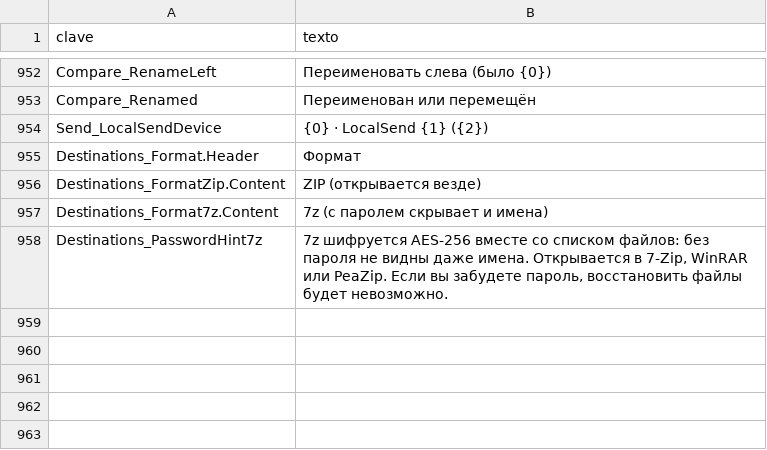
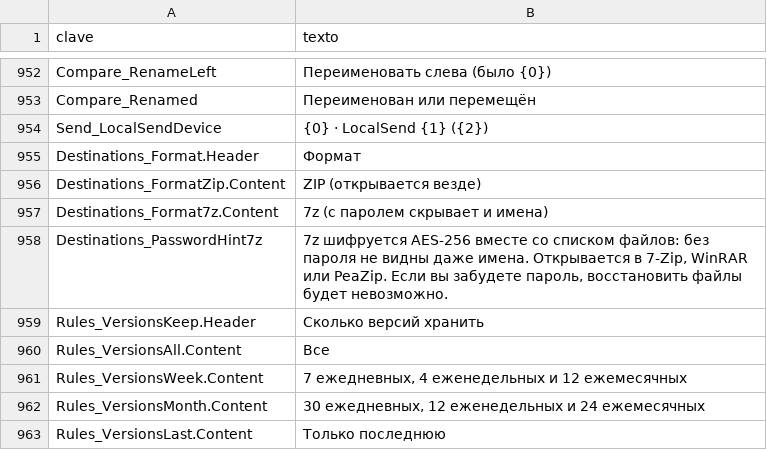
Before and after one commit to cbatista96/MegaCopier, a TSV file: tools/Strings/i18n/ru-RU.tsv, drawn as a sheet; only a part is shown, gaps mark what is left out; the diff names each change by its address in the sheet, - before the commit and + after, or states it on an @@ line.

```diff
--- a/tools/Strings/i18n/ru-RU.tsv
+++ b/tools/Strings/i18n/ru-RU.tsv
+row 959: Rules_VersionsKeep.Header | Сколько версий хранить
+row 960: Rules_VersionsAll.Content | Все
+row 961: Rules_VersionsWeek.Content | 7 ежедневных, 4 еженедельных и 12 ежемесячных
+row 962: Rules_VersionsMonth.Content | 30 ежедневных, 12 еженедельных и 24 ежемесячных
+row 963: Rules_VersionsLast.Content | Только последнюю
```
Also changed, not shown: tools/Strings/engine.tsv, tools/Strings/i18n/ru-RU.engine.tsv, 48 other files.
